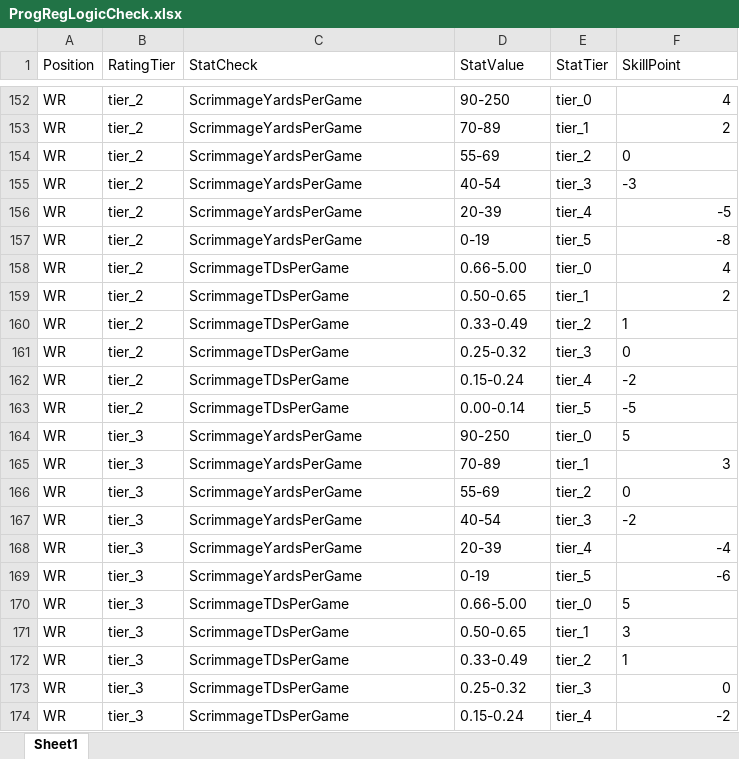
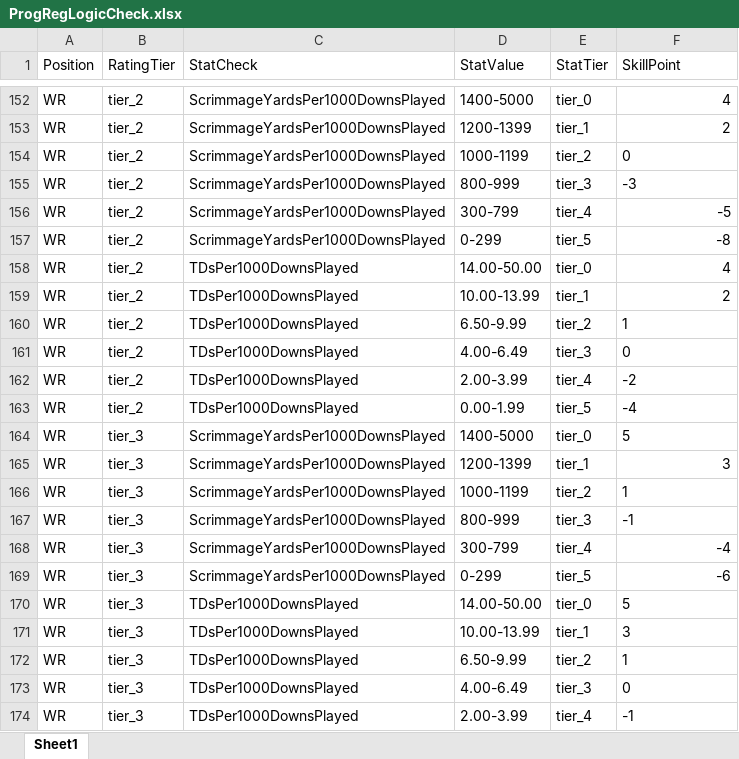
Before and after one commit to ethpec/MaddenTools, an Excel workbook: Files/IE/Season6/ProgRegLogicCheck.xlsx, sheet Sheet1, drawn as a sheet; only a part is shown, gaps mark what is left out; values as stored, in another font and other column widths than the file's, no borders; the diff covers the shown part only; the diff names each change by its address in the sheet, - before the commit and + after, or states it on an @@ line.

```diff
--- a/Files/IE/Season6/ProgRegLogicCheck.xlsx (sheet Sheet1)
+++ b/Files/IE/Season6/ProgRegLogicCheck.xlsx (sheet Sheet1)
-C152:C157 (StatCheck): ScrimmageYardsPerGame
+C152:C157 (StatCheck): ScrimmageYardsPer1000DownsPlayed
-D152 (StatValue): 90-250
+D152 (StatValue): 1400-5000
-D153 (StatValue): 70-89
+D153 (StatValue): 1200-1399
-D154 (StatValue): 55-69
+D154 (StatValue): 1000-1199
-D155 (StatValue): 40-54
+D155 (StatValue): 800-999
-D156 (StatValue): 20-39
+D156 (StatValue): 300-799
-D157 (StatValue): 0-19
+D157 (StatValue): 0-299
-C158:C163 (StatCheck): ScrimmageTDsPerGame
+C158:C163 (StatCheck): TDsPer1000DownsPlayed
-D158 (StatValue): 0.66-5.00
+D158 (StatValue): 14.00-50.00
-D159 (StatValue): 0.50-0.65
+D159 (StatValue): 10.00-13.99
-D160 (StatValue): 0.33-0.49
+D160 (StatValue): 6.50-9.99
-D161 (StatValue): 0.25-0.32
+D161 (StatValue): 4.00-6.49
-D162 (StatValue): 0.15-0.24
+D162 (StatValue): 2.00-3.99
-D163 (StatValue): 0.00-0.14
+D163 (StatValue): 0.00-1.99
-F163 (SkillPoint): -5
+F163 (SkillPoint): -4
-C164:C169 (StatCheck): ScrimmageYardsPerGame
+C164:C169 (StatCheck): ScrimmageYardsPer1000DownsPlayed
-D164 (StatValue): 90-250
+D164 (StatValue): 1400-5000
-D165 (StatValue): 70-89
+D165 (StatValue): 1200-1399
-D166 (StatValue): 55-69
+D166 (StatValue): 1000-1199
-F166 (SkillPoint): 0
+F166 (SkillPoint): 1
-D167 (StatValue): 40-54
+D167 (StatValue): 800-999
-F167 (SkillPoint): -2
+F167 (SkillPoint): -1
-D168 (StatValue): 20-39
+D168 (StatValue): 300-799
-D169 (StatValue): 0-19
+D169 (StatValue): 0-299
-C170:C174 (StatCheck): ScrimmageTDsPerGame
+C170:C174 (StatCheck): TDsPer1000DownsPlayed
-D170 (StatValue): 0.66-5.00
+D170 (StatValue): 14.00-50.00
-D171 (StatValue): 0.50-0.65
+D171 (StatValue): 10.00-13.99
-D172 (StatValue): 0.33-0.49
+D172 (StatValue): 6.50-9.99
-D173 (StatValue): 0.25-0.32
+D173 (StatValue): 4.00-6.49
-F173 alignment: right
+F173 alignment: left
-D174 (StatValue): 0.15-0.24
+D174 (StatValue): 2.00-3.99
-F174 (SkillPoint): -2
+F174 (SkillPoint): -1
```
Also changed, not shown: 480 edited cells and cell formats elsewhere in this sheet, 5 other files.
